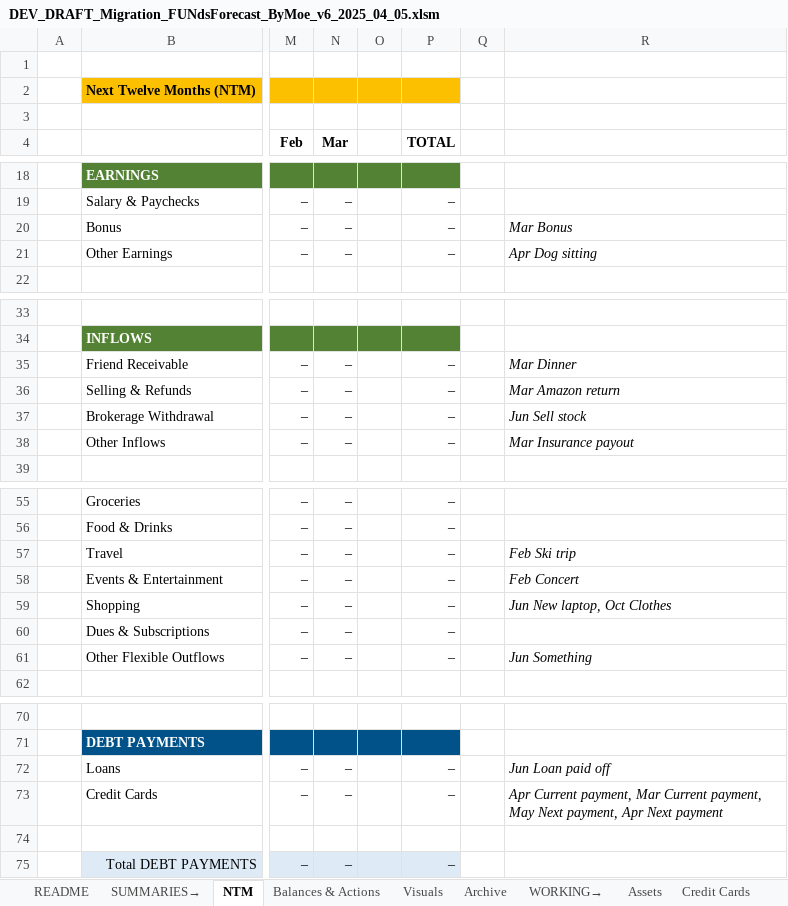
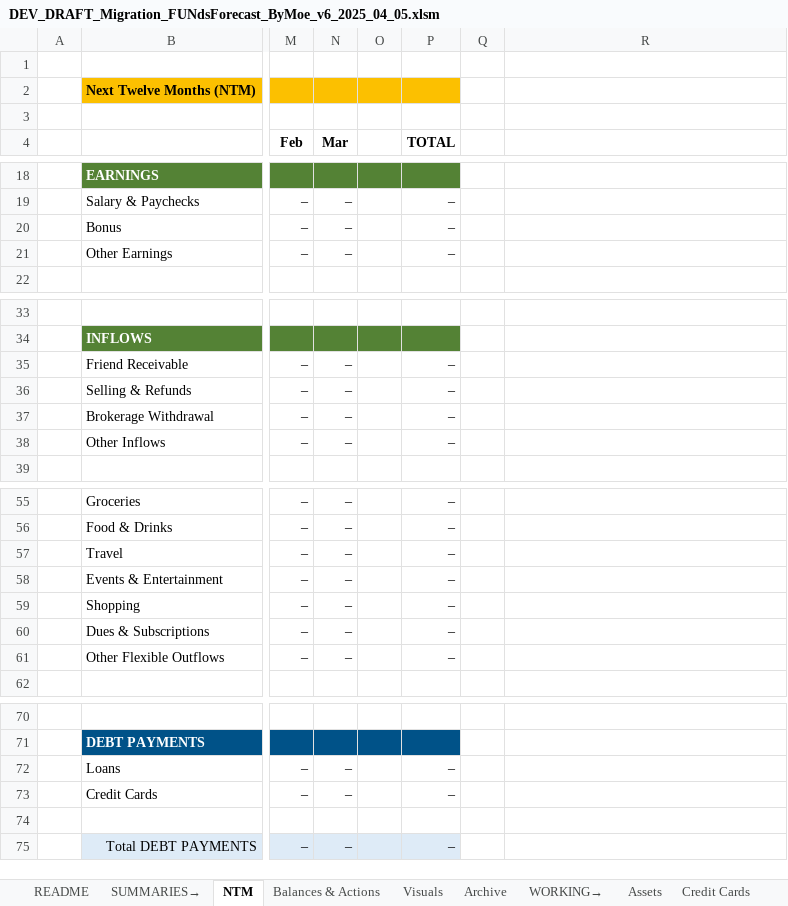
Before and after one commit to jrenn3/excel-data-migration, an Excel workbook: backend/DEV_DRAFT_Migration_FUNdsForecast_ByMoe_v6_2025_04_05.xlsm, sheet NTM, drawn as a sheet; only a part is shown, gaps mark what is left out; values as stored, in another font and other column widths than the file's, no borders; charts and pictures and conditional formats not drawn; the diff covers the shown part only; the diff names each change by its address in the sheet, - before the commit and + after, or states it on an @@ line.

```diff
--- a/backend/DEV_DRAFT_Migration_FUNdsForecast_ByMoe_v6_2025_04_05.xlsm (sheet NTM)
+++ b/backend/DEV_DRAFT_Migration_FUNdsForecast_ByMoe_v6_2025_04_05.xlsm (sheet NTM)
-R20: Mar Bonus
+R20: (empty)
-R21: Apr Dog sitting
+R21: (empty)
-R35: Mar Dinner
+R35: (empty)
-R36: Mar Amazon return
+R36: (empty)
-R37: Jun Sell stock
+R37: (empty)
-R38: Mar Insurance payout
+R38: (empty)
-R57: Feb Ski trip
+R57: (empty)
-R58: Feb Concert
+R58: (empty)
-R59: Jun New laptop, Oct Clothes
+R59: (empty)
-R61: Jun Something
+R61: (empty)
-R72: Jun Loan paid off
+R72: (empty)
-R73: Apr Current payment, Mar Current payment, May Next payment, Apr Next payment
+R73: (empty)
```
Also changed, not shown: 2 edited cells elsewhere in this sheet, sheet Archive, 1 other file.
